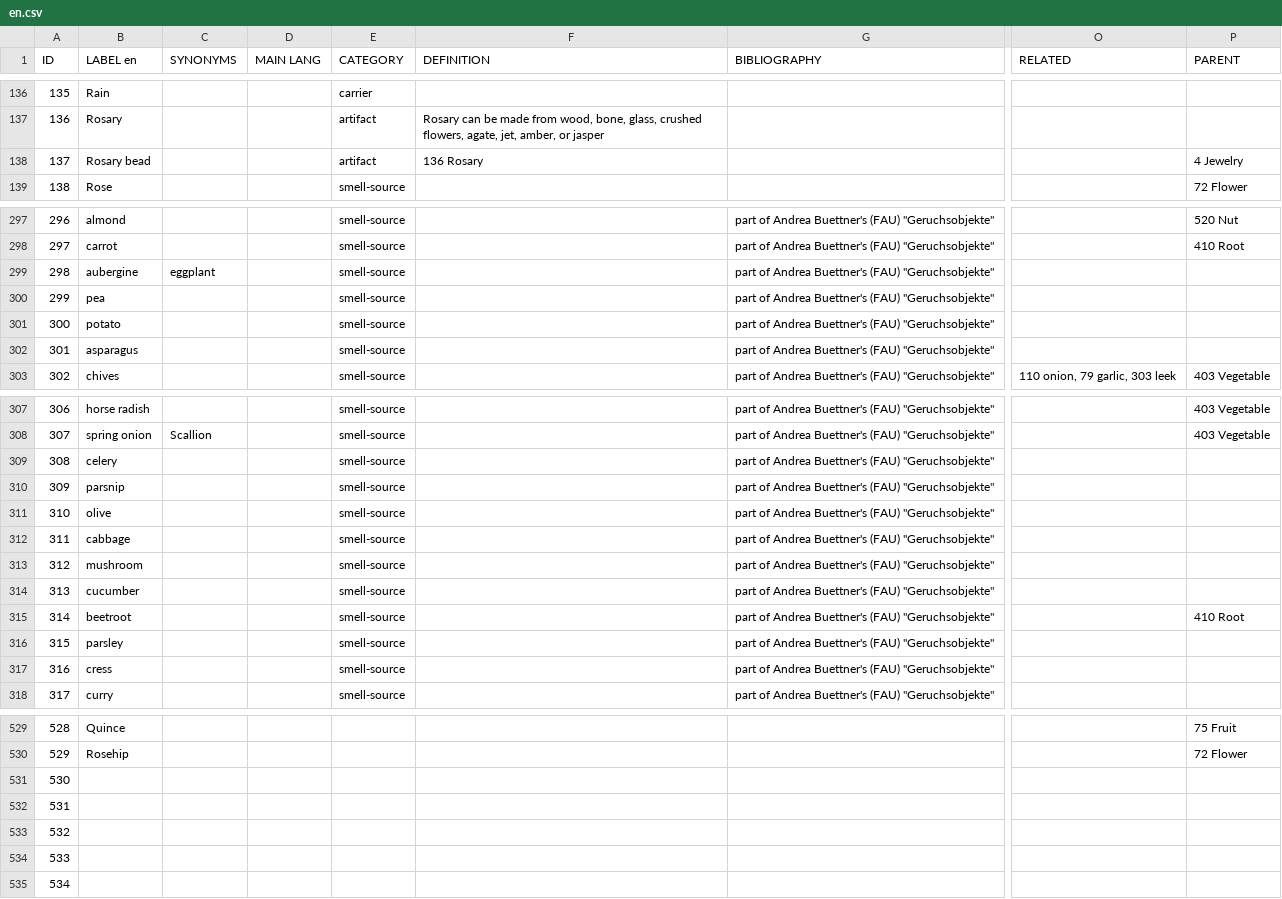
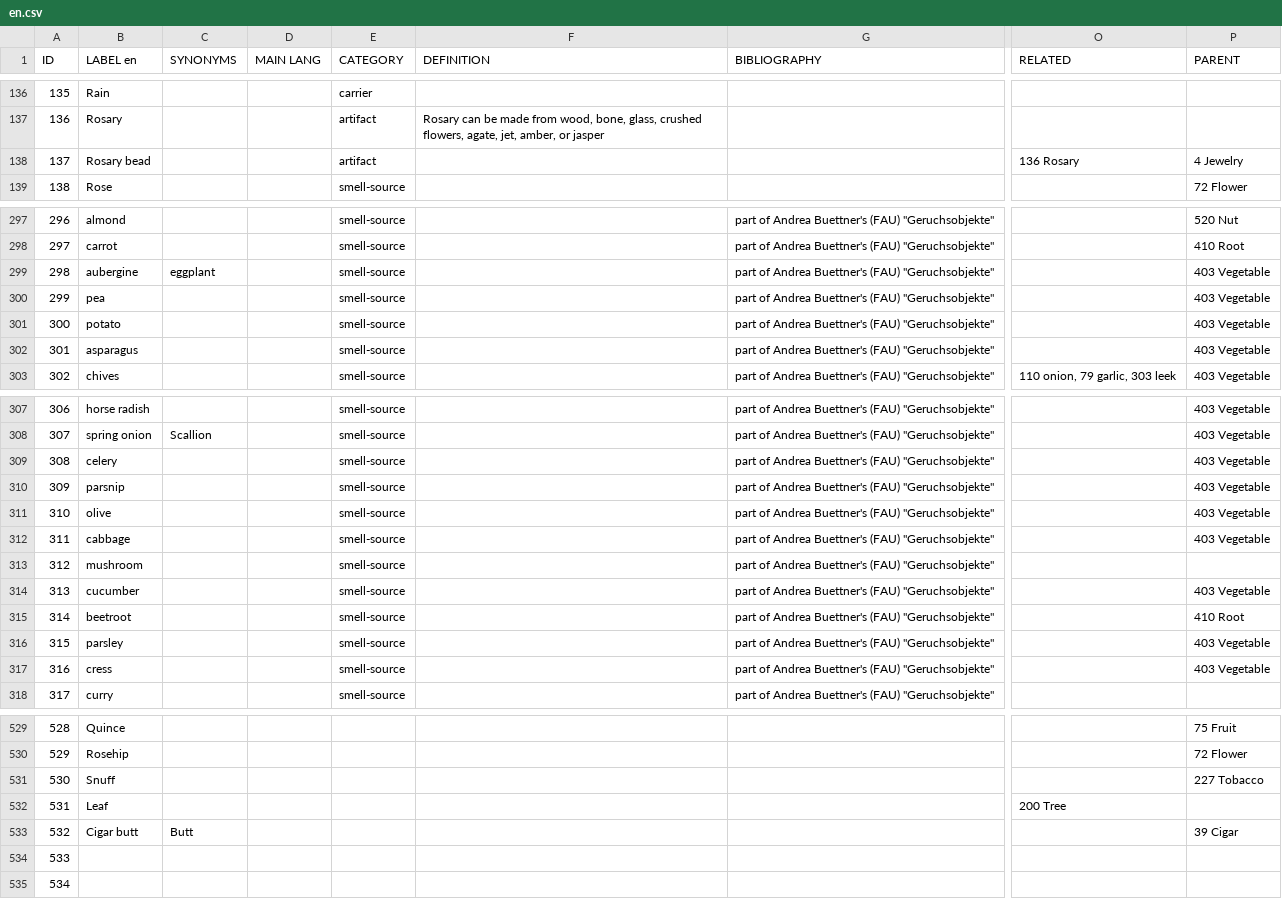
Before and after one commit to Odeuropa/vocabularies, a CSV file: raw/olfactory-objects/en.csv, drawn as a sheet; only a part is shown, gaps mark what is left out; the diff covers the shown part only; the diff names each change by its address in the sheet, - before the commit and + after, or states it on an @@ line.

```diff
--- a/raw/olfactory-objects/en.csv
+++ b/raw/olfactory-objects/en.csv
-F138 (DEFINITION): 136 Rosary
+F138 (DEFINITION): (empty)
-O138 (RELATED): (empty)
+O138 (RELATED): 136 Rosary
-P299:P302 (PARENT): (empty)
+P299:P302 (PARENT): 403 Vegetable
-P309:P312 (PARENT): (empty)
+P309:P312 (PARENT): 403 Vegetable
-P314 (PARENT): (empty)
+P314 (PARENT): 403 Vegetable
-P316:P317 (PARENT): (empty)
+P316:P317 (PARENT): 403 Vegetable
-B531 (LABEL en): (empty)
+B531 (LABEL en): Snuff
-P531 (PARENT): (empty)
+P531 (PARENT): 227 Tobacco
-B532 (LABEL en): (empty)
+B532 (LABEL en): Leaf
-O532 (RELATED): (empty)
+O532 (RELATED): 200 Tree
-B533 (LABEL en): (empty)
+B533 (LABEL en): Cigar butt
-C533 (SYNONYMS): (empty)
+C533 (SYNONYMS): Butt
-P533 (PARENT): (empty)
+P533 (PARENT): 39 Cigar
```
Also changed, not shown: 14 edited cells elsewhere in this file, raw/olfactory-objects/fr.csv, raw/olfactory-objects/it.csv, 1 other file.
